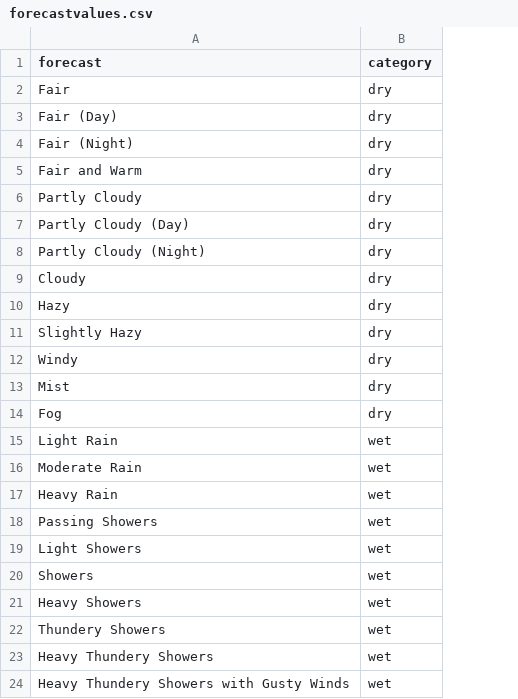
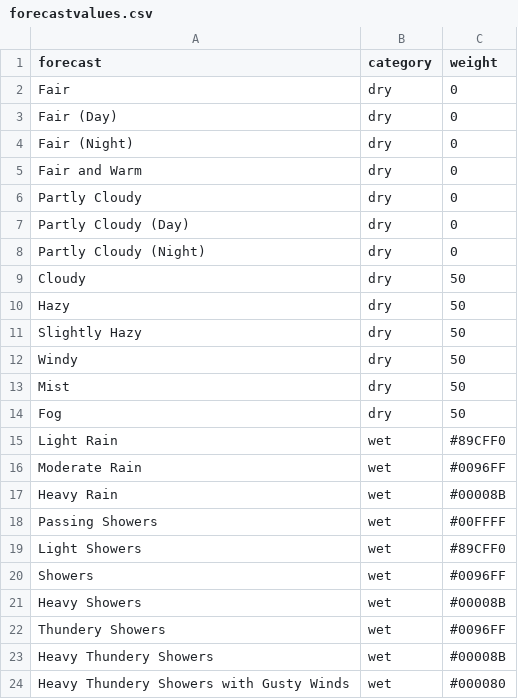
Before and after one commit to Sealbatter/RainWard, a CSV file: script/misc/forecastvalues.csv, drawn as a sheet; the diff names each change by its address in the sheet, - before the commit and + after, or states it on an @@ line.

Commit message:
added colours to the forecast visualisation script

```diff
--- a/script/misc/forecastvalues.csv
+++ b/script/misc/forecastvalues.csv
+column C (weight), rows 2-24: 0 | 0 | 0 | 0 | 0 | 0 | 0 | 50 | 50 | 50 | 50 | 50 | 50 | #89CFF0 | #0096FF | #00008B | #00FFFF | #89CFF0 | #0096FF | #00008B | #0096FF | #00008B | #000080
```
Also changed, not shown: 5 other files.
